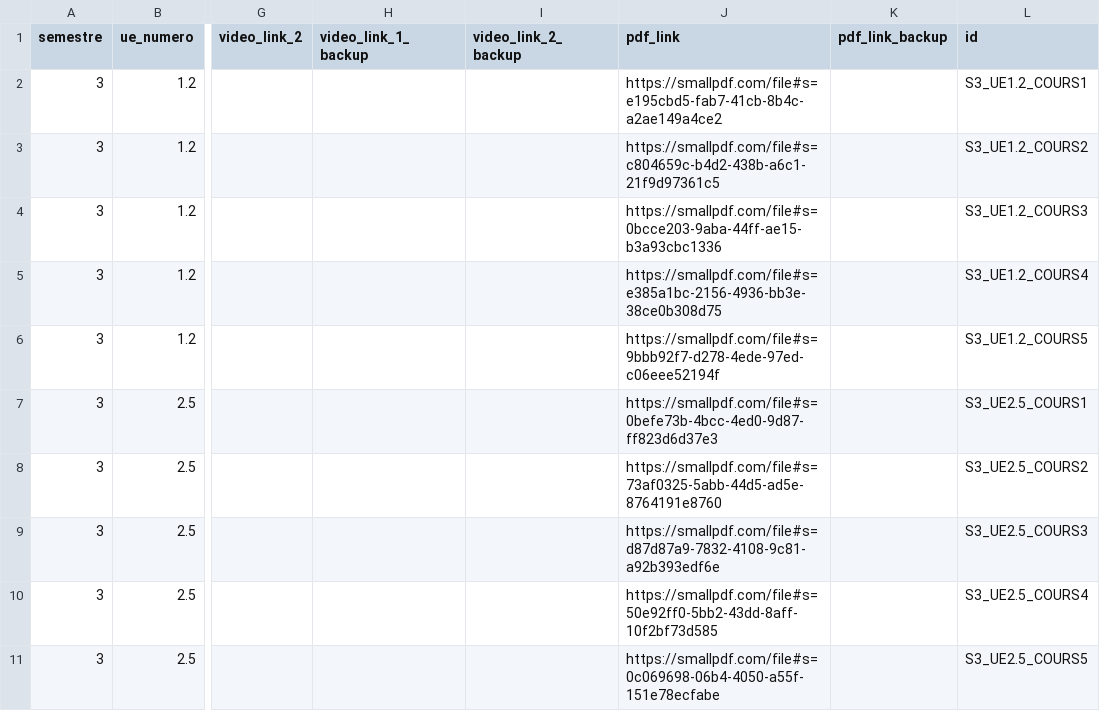
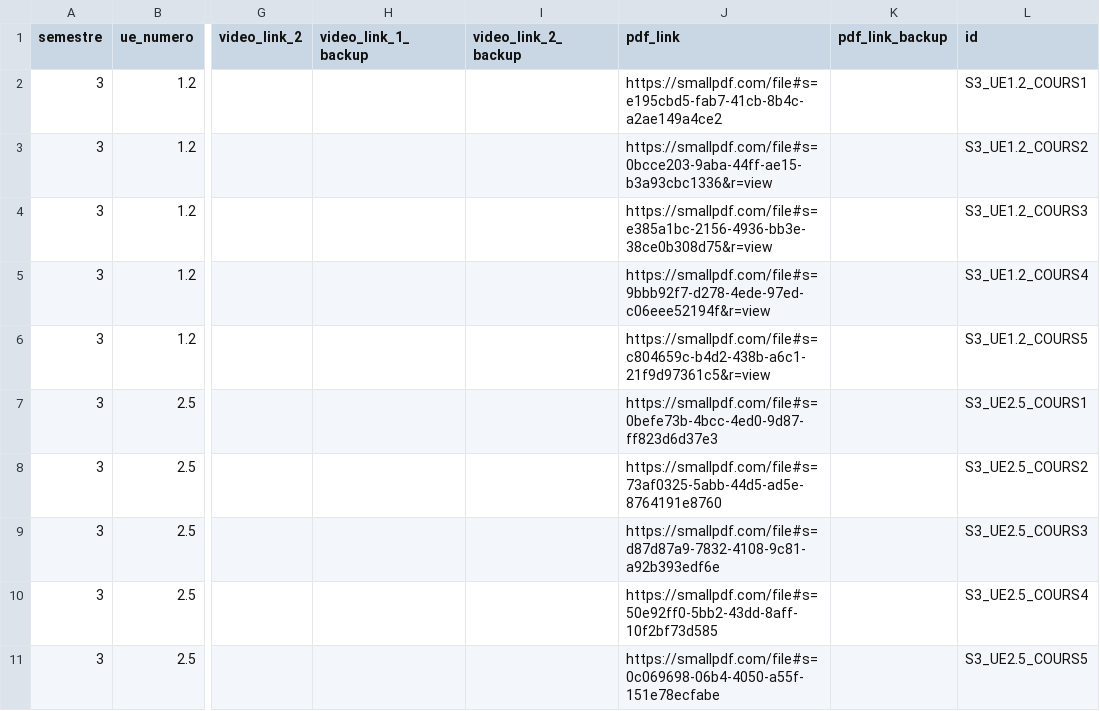
Before and after one commit to TMP-Moodle/ssu, a CSV file: sources.csv, drawn as a sheet; only a part is shown, gaps mark what is left out; the diff names each change by its address in the sheet, - before the commit and + after, or states it on an @@ line.

Commit message:
Fix PDF links in sources.csv UE 1.2
Updated video links and backup links for courses in the Santé publique et économie de la santé section.

```diff
--- a/sources.csv
+++ b/sources.csv
-J3 (pdf_link): https://smallpdf.com/file#s=c804659c-b4d2-438b-a6c1-21f9d97361c5
+J3 (pdf_link): https://smallpdf.com/file#s=0bcce203-9aba-44ff-ae15-b3a93cbc1336&r=view
-J4 (pdf_link): https://smallpdf.com/file#s=0bcce203-9aba-44ff-ae15-b3a93cbc1336
+J4 (pdf_link): https://smallpdf.com/file#s=e385a1bc-2156-4936-bb3e-38ce0b308d75&r=view
-J5 (pdf_link): https://smallpdf.com/file#s=e385a1bc-2156-4936-bb3e-38ce0b308d75
+J5 (pdf_link): https://smallpdf.com/file#s=9bbb92f7-d278-4ede-97ed-c06eee52194f&r=view
-J6 (pdf_link): https://smallpdf.com/file#s=9bbb92f7-d278-4ede-97ed-c06eee52194f
+J6 (pdf_link): https://smallpdf.com/file#s=c804659c-b4d2-438b-a6c1-21f9d97361c5&r=view
```
